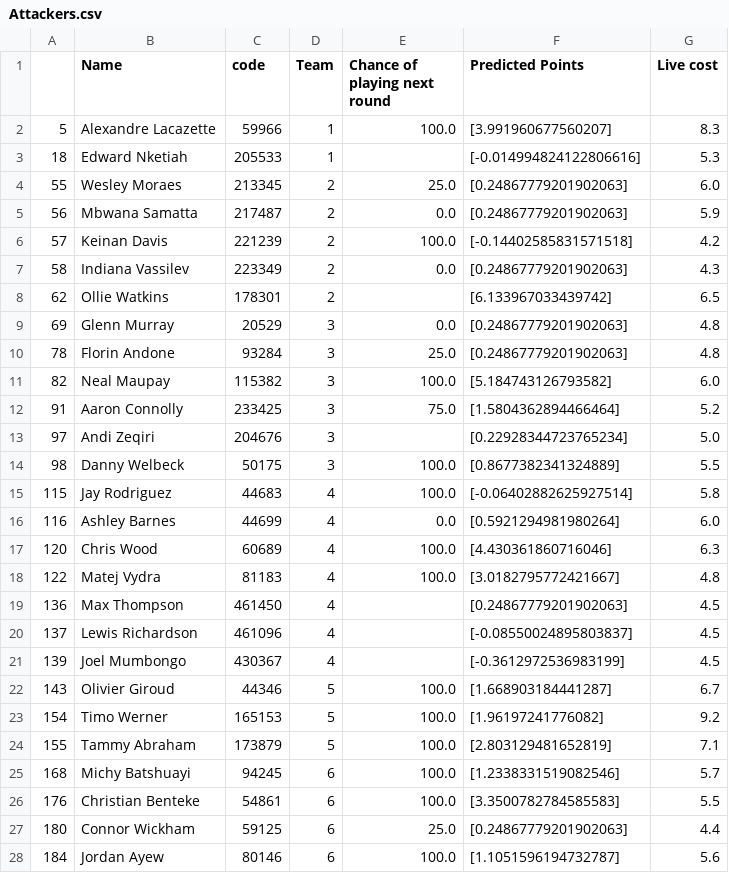
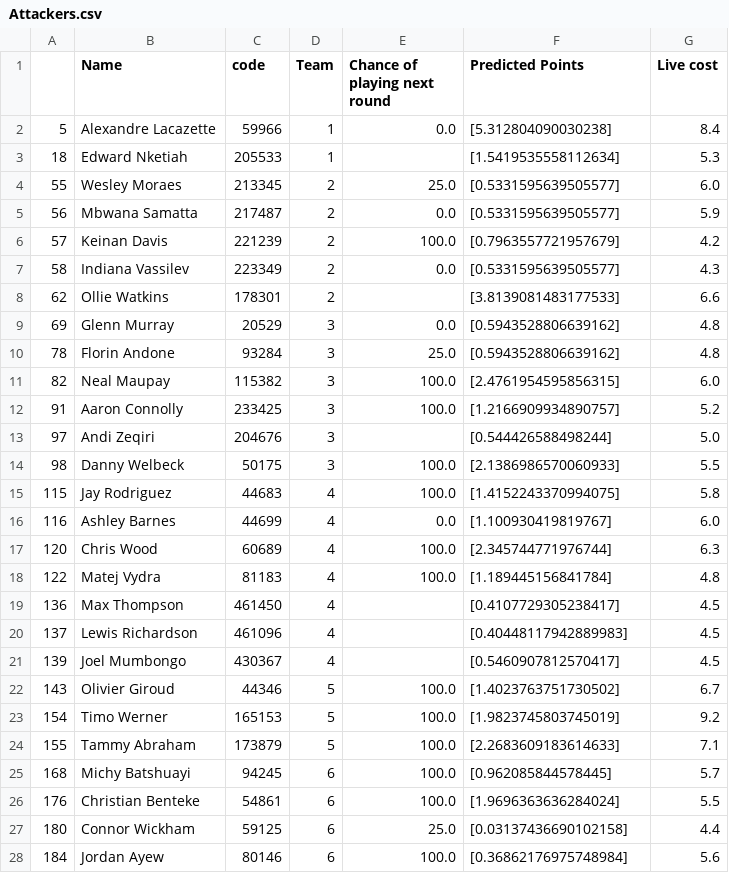
Before and after one commit to AaronTalbot/FYP_implementation, a CSV file: Player_Data/Attackers.csv, drawn as a sheet; only a part is shown; the diff covers the shown part only.

Commit message:
Added in GW 32 data Midfeilders, Attackers and output corrected and complete.

```diff
--- a/Player_Data/Attackers.csv
+++ b/Player_Data/Attackers.csv
@@ -1,28 +1,28 @@
 ,Name,code,Team,Chance of playing next round,Predicted Points,Live cost
-5,Alexandre Lacazette,59966,1,100.0,[3.991960677560207],8.3
-18,Edward Nketiah,205533,1,,[-0.014994824122806616],5.3
-55,Wesley Moraes,213345,2,25.0,[0.24867779201902063],6.0
-56,Mbwana Samatta,217487,2,0.0,[0.24867779201902063],5.9
-57,Keinan Davis,221239,2,100.0,[-0.14402585831571518],4.2
-58,Indiana Vassilev,223349,2,0.0,[0.24867779201902063],4.3
-62,Ollie Watkins,178301,2,,[6.133967033439742],6.5
-69,Glenn Murray,20529,3,0.0,[0.24867779201902063],4.8
-78,Florin Andone,93284,3,25.0,[0.24867779201902063],4.8
-82,Neal Maupay,115382,3,100.0,[5.184743126793582],6.0
-91,Aaron Connolly,233425,3,75.0,[1.5804362894466464],5.2
-97,Andi Zeqiri,204676,3,,[0.22928344723765234],5.0
-98,Danny Welbeck,50175,3,100.0,[0.8677382341324889],5.5
-115,Jay Rodriguez,44683,4,100.0,[-0.06402882625927514],5.8
-116,Ashley Barnes,44699,4,0.0,[0.5921294981980264],6.0
-120,Chris Wood,60689,4,100.0,[4.430361860716046],6.3
-122,Matej Vydra,81183,4,100.0,[3.0182795772421667],4.8
-136,Max Thompson,461450,4,,[0.24867779201902063],4.5
-137,Lewis Richardson,461096,4,,[-0.08550024895803837],4.5
-139,Joel Mumbongo,430367,4,,[-0.3612972536983199],4.5
-143,Olivier Giroud,44346,5,100.0,[1.668903184441287],6.7
-154,Timo Werner,165153,5,100.0,[1.96197241776082],9.2
-155,Tammy Abraham,173879,5,100.0,[2.803129481652819],7.1
-168,Michy Batshuayi,94245,6,100.0,[1.2338331519082546],5.7
-176,Christian Benteke,54861,6,100.0,[3.3500782784585583],5.5
-180,Connor Wickham,59125,6,25.0,[0.24867779201902063],4.4
-184,Jordan Ayew,80146,6,100.0,[1.1051596194732787],5.6
+5,Alexandre Lacazette,59966,1,0.0,[5.312804090030238],8.4
+18,Edward Nketiah,205533,1,,[1.5419535558112634],5.3
+55,Wesley Moraes,213345,2,25.0,[0.5331595639505577],6.0
+56,Mbwana Samatta,217487,2,0.0,[0.5331595639505577],5.9
+57,Keinan Davis,221239,2,100.0,[0.7963557721957679],4.2
+58,Indiana Vassilev,223349,2,0.0,[0.5331595639505577],4.3
+62,Ollie Watkins,178301,2,,[3.8139081483177533],6.6
+69,Glenn Murray,20529,3,0.0,[0.5943528806639162],4.8
+78,Florin Andone,93284,3,25.0,[0.5943528806639162],4.8
+82,Neal Maupay,115382,3,100.0,[2.4761954595856315],6.0
+91,Aaron Connolly,233425,3,100.0,[1.2166909934890757],5.2
+97,Andi Zeqiri,204676,3,,[0.544426588498244],5.0
+98,Danny Welbeck,50175,3,100.0,[2.1386986570060933],5.5
+115,Jay Rodriguez,44683,4,100.0,[1.4152243370994075],5.8
+116,Ashley Barnes,44699,4,0.0,[1.100930419819767],6.0
+120,Chris Wood,60689,4,100.0,[2.345744771976744],6.3
+122,Matej Vydra,81183,4,100.0,[1.189445156841784],4.8
+136,Max Thompson,461450,4,,[0.4107729305238417],4.5
+137,Lewis Richardson,461096,4,,[0.40448117942889983],4.5
+139,Joel Mumbongo,430367,4,,[0.5460907812570417],4.5
+143,Olivier Giroud,44346,5,100.0,[1.4023763751730502],6.7
+154,Timo Werner,165153,5,100.0,[1.9823745803745019],9.2
+155,Tammy Abraham,173879,5,100.0,[2.2683609183614633],7.1
+168,Michy Batshuayi,94245,6,100.0,[0.962085844578445],5.7
+176,Christian Benteke,54861,6,100.0,[1.9696363636284024],5.5
+180,Connor Wickham,59125,6,25.0,[0.03137436690102158],4.4
+184,Jordan Ayew,80146,6,100.0,[0.36862176975748984],5.6
```
Also changed, not shown: 79 edited cells elsewhere in this file, Player_Data/Defenders.csv, Player_Data/Fixtures.csv, 31 other files.
